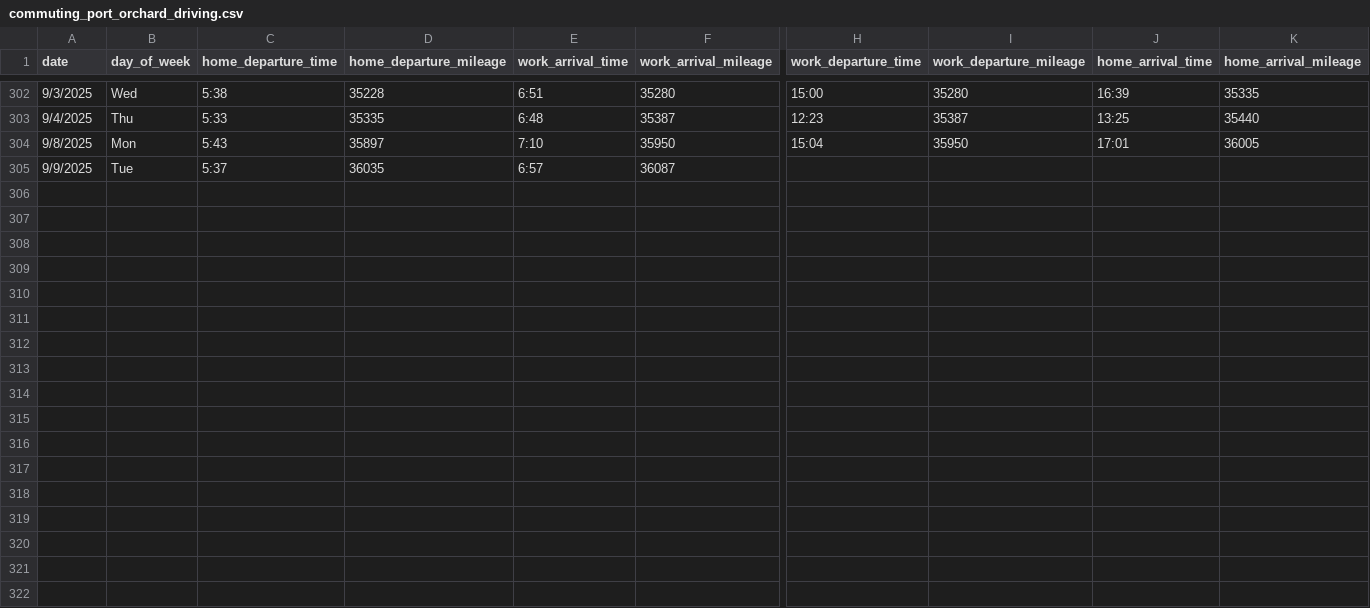
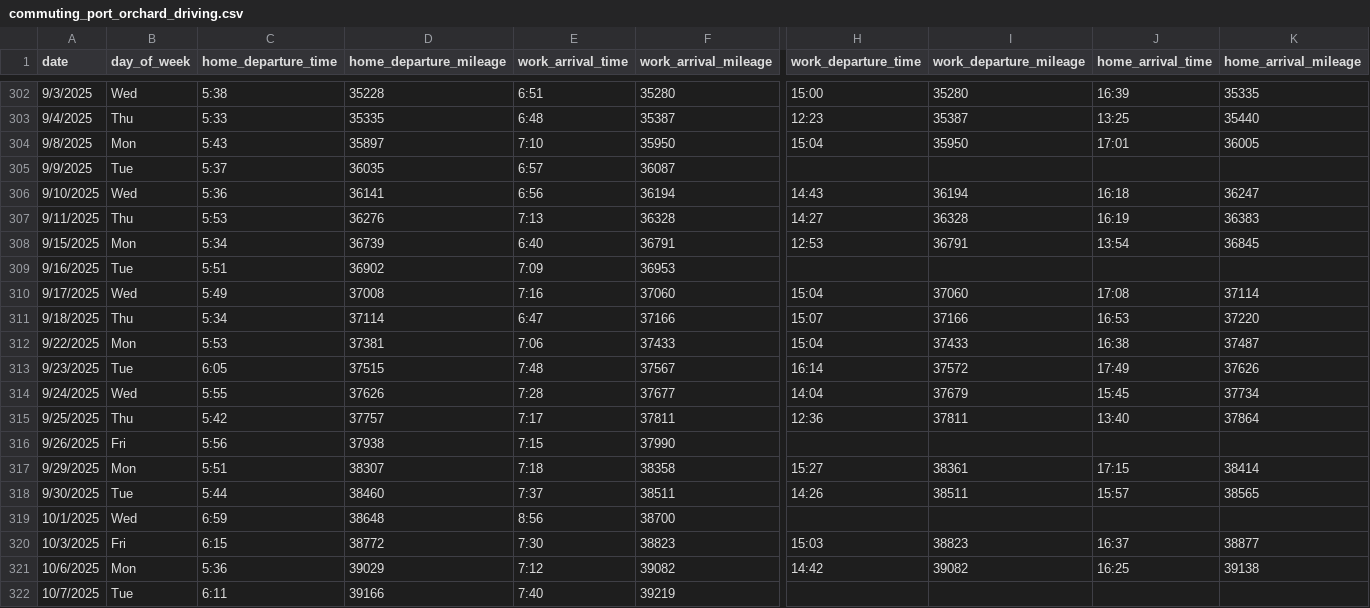
Before and after one commit to jahearn3/commuting, a CSV file: commuting_port_orchard_driving.csv, drawn as a sheet; only a part is shown, gaps mark what is left out; rows hold the shown columns only; the diff names each change by its address in the sheet, - before the commit and + after, or states it on an @@ line.

Commit message:
Updated data and plots after setting up project on new laptop

```diff
--- a/commuting_port_orchard_driving.csv
+++ b/commuting_port_orchard_driving.csv
+row 306: 9/10/2025 | Wed | 5:36 | 36141 | 6:56 | 36194 | 14:43 | 36194 | 16:18 | 36247
+row 307: 9/11/2025 | Thu | 5:53 | 36276 | 7:13 | 36328 | 14:27 | 36328 | 16:19 | 36383
+row 308: 9/15/2025 | Mon | 5:34 | 36739 | 6:40 | 36791 | 12:53 | 36791 | 13:54 | 36845
+row 309: 9/16/2025 | Tue | 5:51 | 36902 | 7:09 | 36953
+row 310: 9/17/2025 | Wed | 5:49 | 37008 | 7:16 | 37060 | 15:04 | 37060 | 17:08 | 37114
+row 311: 9/18/2025 | Thu | 5:34 | 37114 | 6:47 | 37166 | 15:07 | 37166 | 16:53 | 37220
+row 312: 9/22/2025 | Mon | 5:53 | 37381 | 7:06 | 37433 | 15:04 | 37433 | 16:38 | 37487
+row 313: 9/23/2025 | Tue | 6:05 | 37515 | 7:48 | 37567 | 16:14 | 37572 | 17:49 | 37626
+row 314: 9/24/2025 | Wed | 5:55 | 37626 | 7:28 | 37677 | 14:04 | 37679 | 15:45 | 37734
+row 315: 9/25/2025 | Thu | 5:42 | 37757 | 7:17 | 37811 | 12:36 | 37811 | 13:40 | 37864
+row 316: 9/26/2025 | Fri | 5:56 | 37938 | 7:15 | 37990
+row 317: 9/29/2025 | Mon | 5:51 | 38307 | 7:18 | 38358 | 15:27 | 38361 | 17:15 | 38414
+row 318: 9/30/2025 | Tue | 5:44 | 38460 | 7:37 | 38511 | 14:26 | 38511 | 15:57 | 38565
+row 319: 10/1/2025 | Wed | 6:59 | 38648 | 8:56 | 38700
+row 320: 10/3/2025 | Fri | 6:15 | 38772 | 7:30 | 38823 | 15:03 | 38823 | 16:37 | 38877
+row 321: 10/6/2025 | Mon | 5:36 | 39029 | 7:12 | 39082 | 14:42 | 39082 | 16:25 | 39138
+row 322: 10/7/2025 | Tue | 6:11 | 39166 | 7:40 | 39219
```
Also changed, not shown: 22 other files.
